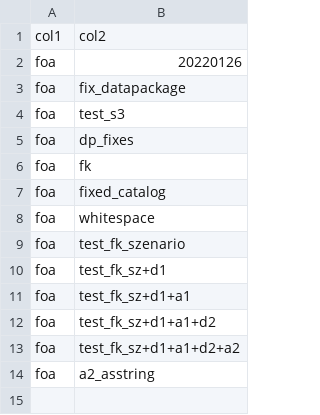
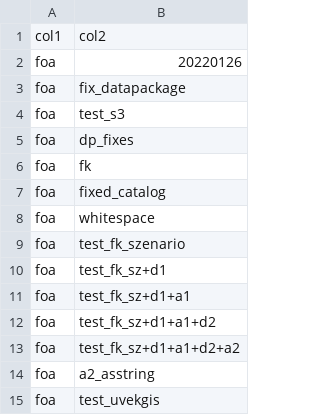
Before and after one commit to AFoletti/test_frictionless, a CSV file: ogd56/trigger.csv, drawn as a sheet; the diff names each change by its address in the sheet, - before the commit and + after, or states it on an @@ line.

Commit message:
Update trigger.csv

```diff
--- a/ogd56/trigger.csv
+++ b/ogd56/trigger.csv
+row 15: foa | test_uvekgis
```
